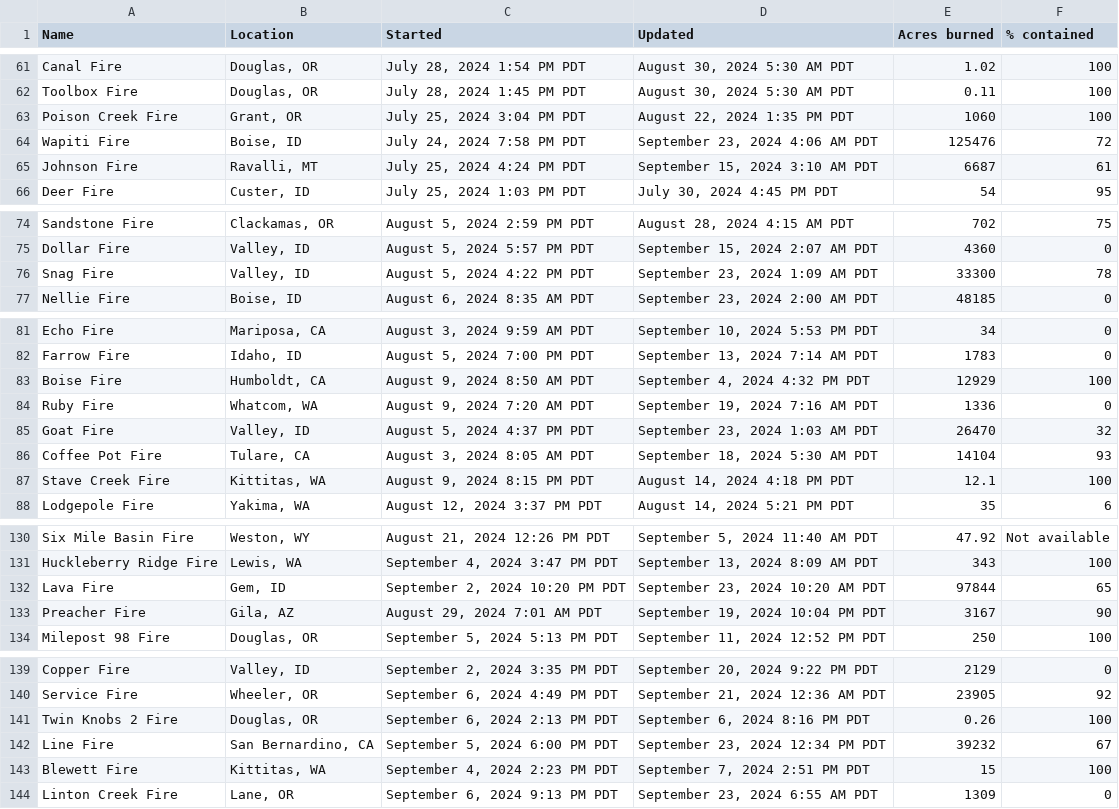
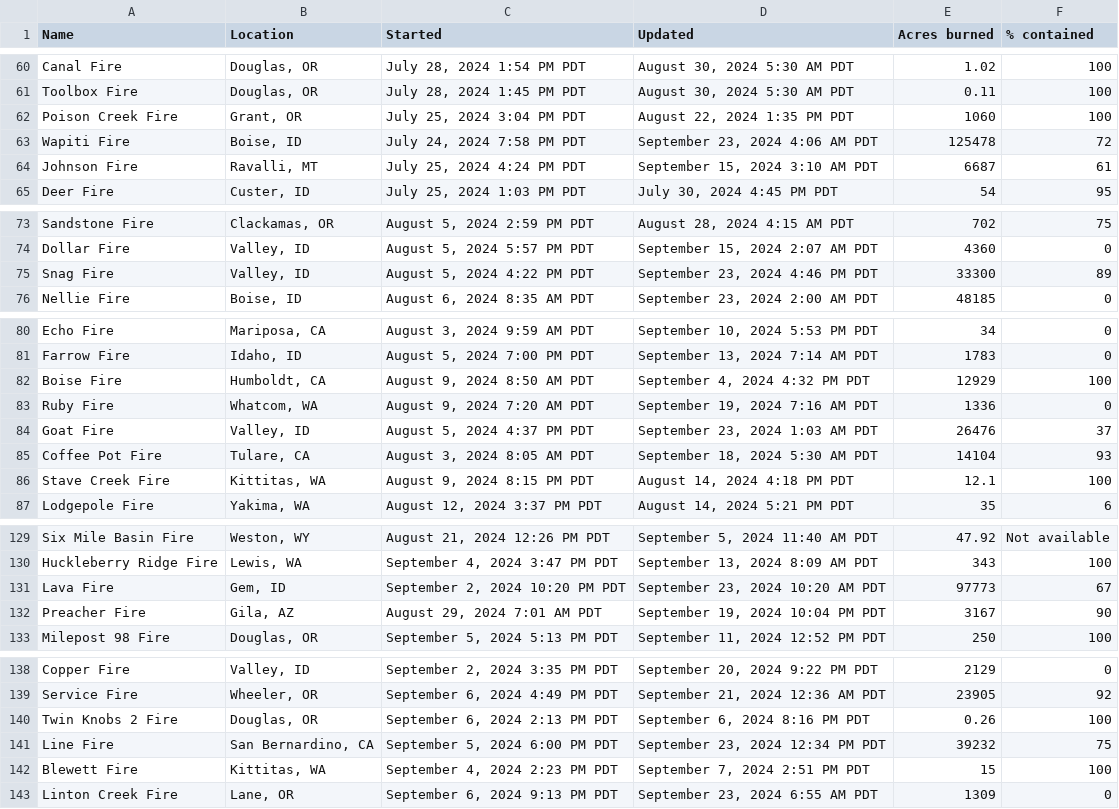
Before and after one commit to cbs-news-data/wildfire_watch, a CSV file: data/wildfires_datawrapper_save.csv, drawn as a sheet; only a part is shown, gaps mark what is left out; the diff covers the shown part only.

```diff
--- a/data/wildfires_datawrapper_save.csv
+++ b/data/wildfires_datawrapper_save.csv
@@ -63,3 +62,3 @@ Toolbox Fire,"Douglas, OR","July 28, 2024 1:45 PM PDT","August 30, 2024 5:30 AM
 Poison Creek Fire,"Grant, OR","July 25, 2024 3:04 PM PDT","August 22, 2024 1:35 PM PDT",1060,100
-Wapiti Fire,"Boise, ID","July 24, 2024 7:58 PM PDT","September 23, 2024 4:06 AM PDT",125476,72
+Wapiti Fire,"Boise, ID","July 24, 2024 7:58 PM PDT","September 23, 2024 4:06 AM PDT",125478,72
 Johnson Fire,"Ravalli, MT","July 25, 2024 4:24 PM PDT","September 15, 2024 3:10 AM PDT",6687,61
@@ -75,3 +74,3 @@ Sandstone Fire,"Clackamas, OR","August 5, 2024 2:59 PM PDT","August 28, 2024 4:1
 Dollar Fire,"Valley, ID","August 5, 2024 5:57 PM PDT","September 15, 2024 2:07 AM PDT",4360,0
-Snag Fire,"Valley, ID","August 5, 2024 4:22 PM PDT","September 23, 2024 1:09 AM PDT",33300,78
+Snag Fire,"Valley, ID","August 5, 2024 4:22 PM PDT","September 23, 2024 4:46 PM PDT",33300,89
 Nellie Fire,"Boise, ID","August 6, 2024 8:35 AM PDT","September 23, 2024 2:00 AM PDT",48185,0
@@ -84,3 +83,3 @@ Boise Fire,"Humboldt, CA","August 9, 2024 8:50 AM PDT","September 4, 2024 4:32 P
 Ruby Fire,"Whatcom, WA","August 9, 2024 7:20 AM PDT","September 19, 2024 7:16 AM PDT",1336,0
-Goat Fire,"Valley, ID","August 5, 2024 4:37 PM PDT","September 23, 2024 1:03 AM PDT",26470,32
+Goat Fire,"Valley, ID","August 5, 2024 4:37 PM PDT","September 23, 2024 1:03 AM PDT",26476,37
 Coffee Pot Fire,"Tulare, CA","August 3, 2024 8:05 AM PDT","September 18, 2024 5:30 AM PDT",14104,93
@@ -131,3 +130,3 @@ Six Mile Basin Fire,"Weston, WY","August 21, 2024 12:26 PM PDT","September 5, 20
 Huckleberry Ridge Fire,"Lewis, WA","September 4, 2024 3:47 PM PDT","September 13, 2024 8:09 AM PDT",343,100
-Lava Fire,"Gem, ID","September 2, 2024 10:20 PM PDT","September 23, 2024 10:20 AM PDT",97844,65
+Lava Fire,"Gem, ID","September 2, 2024 10:20 PM PDT","September 23, 2024 10:20 AM PDT",97773,67
 Preacher Fire,"Gila, AZ","August 29, 2024 7:01 AM PDT","September 19, 2024 10:04 PM PDT",3167,90
@@ -141,3 +140,3 @@ Service Fire,"Wheeler, OR","September 6, 2024 4:49 PM PDT","September 21, 2024 1
 Twin Knobs 2 Fire,"Douglas, OR","September 6, 2024 2:13 PM PDT","September 6, 2024 8:16 PM PDT",0.26,100
-Line Fire,"San Bernardino, CA","September 5, 2024 6:00 PM PDT","September 23, 2024 12:34 PM PDT",39232,67
+Line Fire,"San Bernardino, CA","September 5, 2024 6:00 PM PDT","September 23, 2024 12:34 PM PDT",39232,75
 Blewett Fire,"Kittitas, WA","September 4, 2024 2:23 PM PDT","September 7, 2024 2:51 PM PDT",15,100
```
Also changed, not shown: 2 removed rows and 15 edited cells elsewhere in this file, data/wildfires_save.csv, 4 other files.
